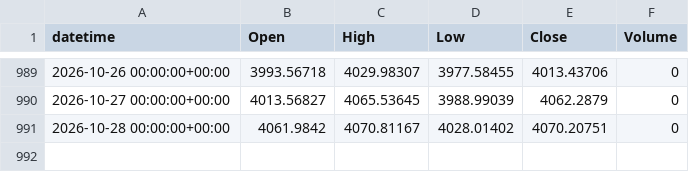
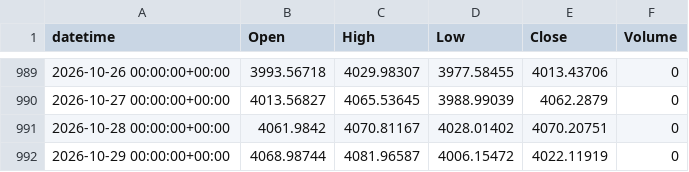
Before and after one commit to alialiansari3786-tech/XAUUSD-Bot-2, a CSV file: data/collected/XAUUSD_D1.csv, drawn as a sheet; only a part is shown, gaps mark what is left out; the diff names each change by its address in the sheet, - before the commit and + after, or states it on an @@ line.

```diff
--- a/data/collected/XAUUSD_D1.csv
+++ b/data/collected/XAUUSD_D1.csv
+row 992: 2026-10-29 00:00:00+00:00 | 4068.98744 | 4081.96587 | 4006.15472 | 4022.11919 | 0
```
Also changed, not shown: data/collected/XAUUSD_H1.csv, data/collected/XAUUSD_H4.csv, 2 other files.
